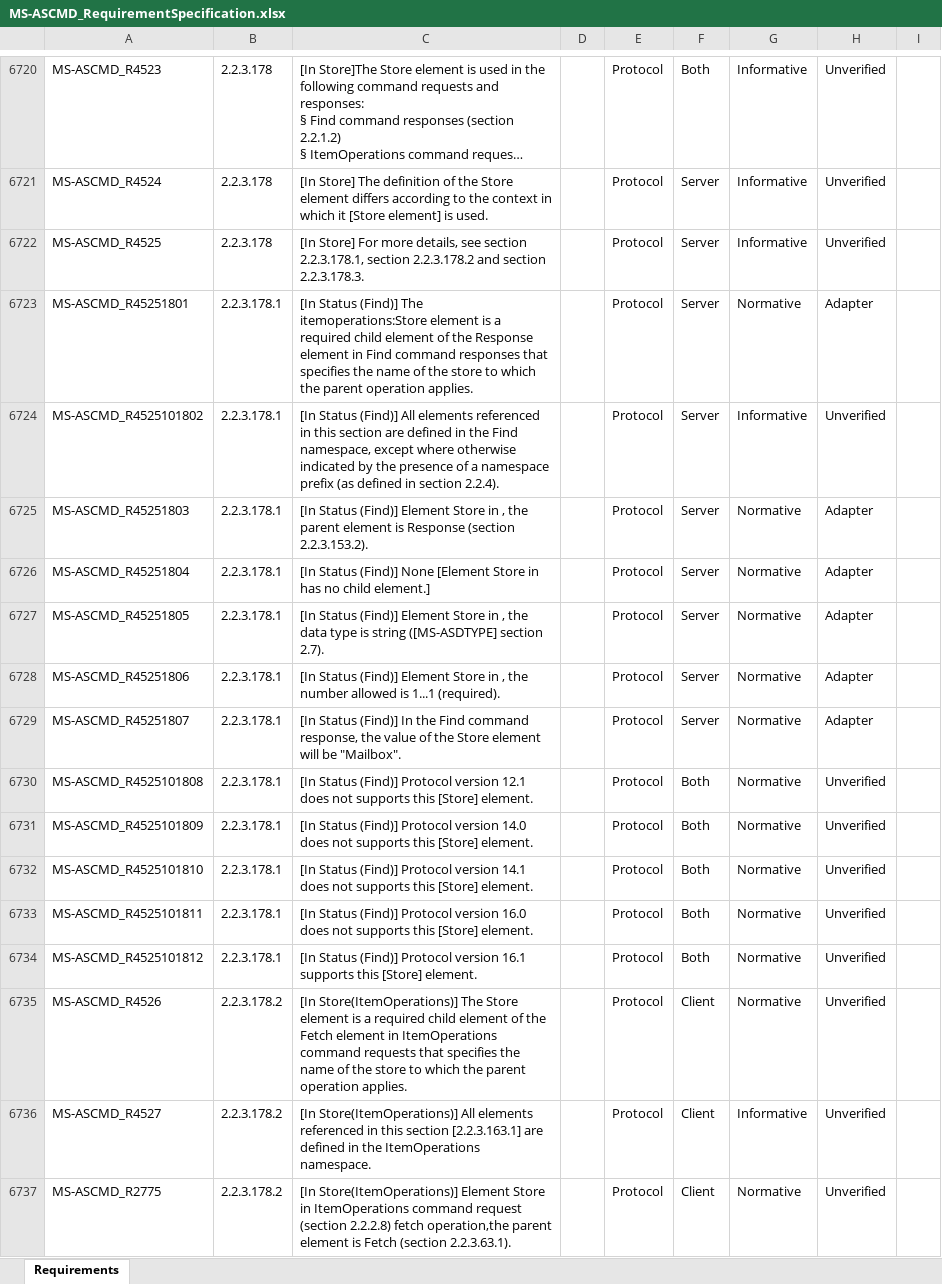
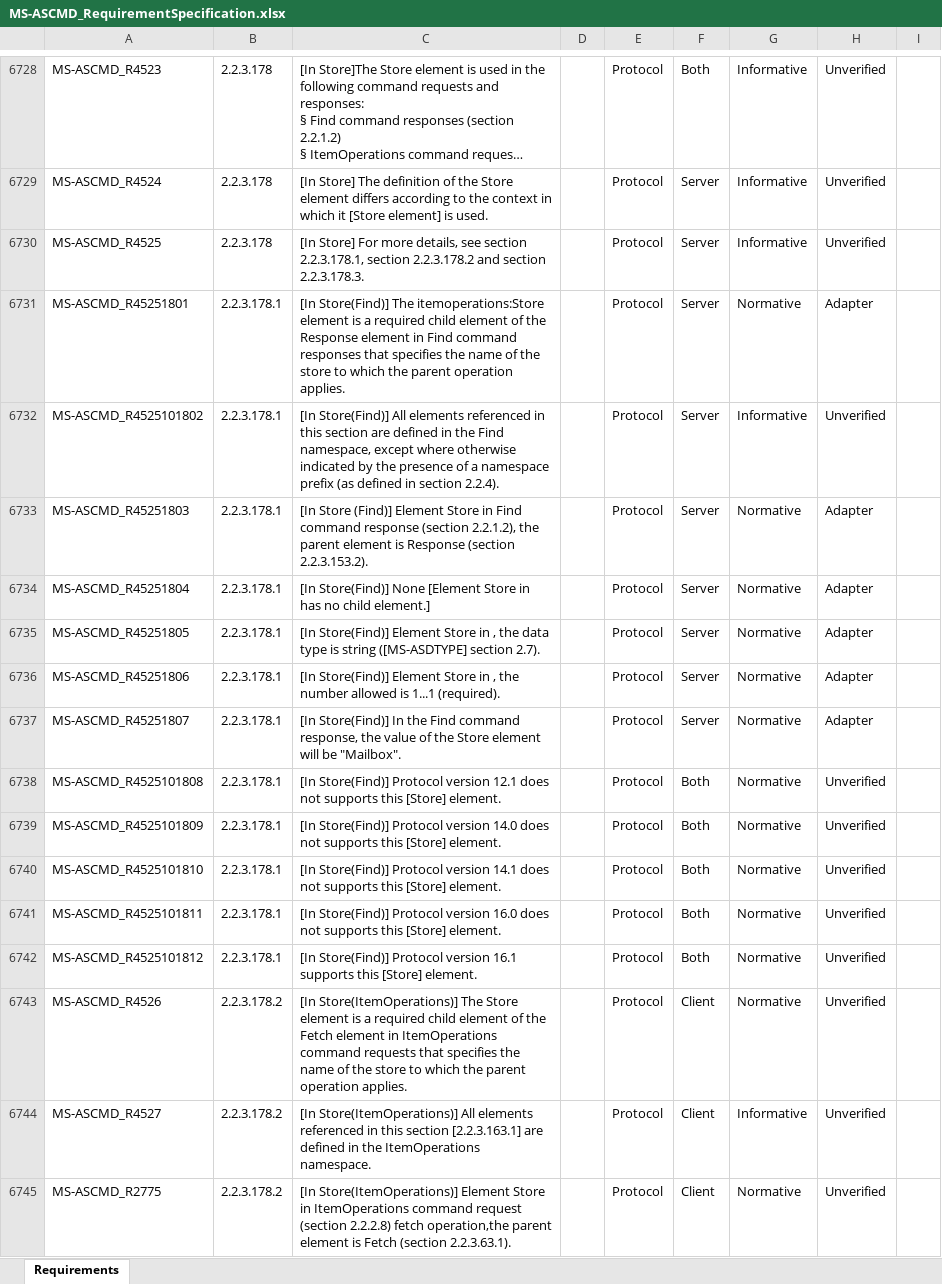
Before and after one commit to OfficeDev/Interop-TestSuites, an Excel workbook: ExchangeActiveSync/Docs/MS-ASCMD/MS-ASCMD_RequirementSpecification.xlsx, sheet Requirements, drawn as a sheet; only a part is shown, gaps mark what is left out; long unchanged cells end in …; values as stored, in another font and other column widths than the file's, no borders; conditional formats and table styles not drawn; addresses are those after the commit; the diff covers the shown part only; the diff names each change by its address in the sheet, - before the commit and + after, or states it on an @@ line.

```diff
--- a/ExchangeActiveSync/Docs/MS-ASCMD/MS-ASCMD_RequirementSpecification.xlsx (sheet Requirements)
+++ b/ExchangeActiveSync/Docs/MS-ASCMD/MS-ASCMD_RequirementSpecification.xlsx (sheet Requirements)
-C6731: [In Status (Find)] The itemoperations:Store…
+C6731: [In Store(Find)] The itemoperations:Store…
-C6732: [In Status (Find)] All elements…
+C6732: [In Store(Find)] All elements…
-C6733: [In Status (Find)] Element Store in , the parent…
+C6733: [In Store (Find)] Element Store in Find command response (section 2.2.1.2), the parent…
-C6734: [In Status (Find)] None [Element…
+C6734: [In Store(Find)] None [Element…
-C6735: [In Status (Find)] Element Store…
+C6735: [In Store(Find)] Element Store…
-C6736: [In Status (Find)] Element Store…
+C6736: [In Store(Find)] Element Store…
-C6737: [In Status (Find)] In the…
+C6737: [In Store(Find)] In the…
-C6738: [In Status (Find)] Protocol version…
+C6738: [In Store(Find)] Protocol version…
-C6739: [In Status (Find)] Protocol version…
+C6739: [In Store(Find)] Protocol version…
-C6740: [In Status (Find)] Protocol version…
+C6740: [In Store(Find)] Protocol version…
-C6741: [In Status (Find)] Protocol version…
+C6741: [In Store(Find)] Protocol version…
-C6742: [In Status (Find)] Protocol version…
+C6742: [In Store(Find)] Protocol version…
```
Also changed, not shown: 8 added rows and 31 edited cells elsewhere in this sheet, 1 other file.
